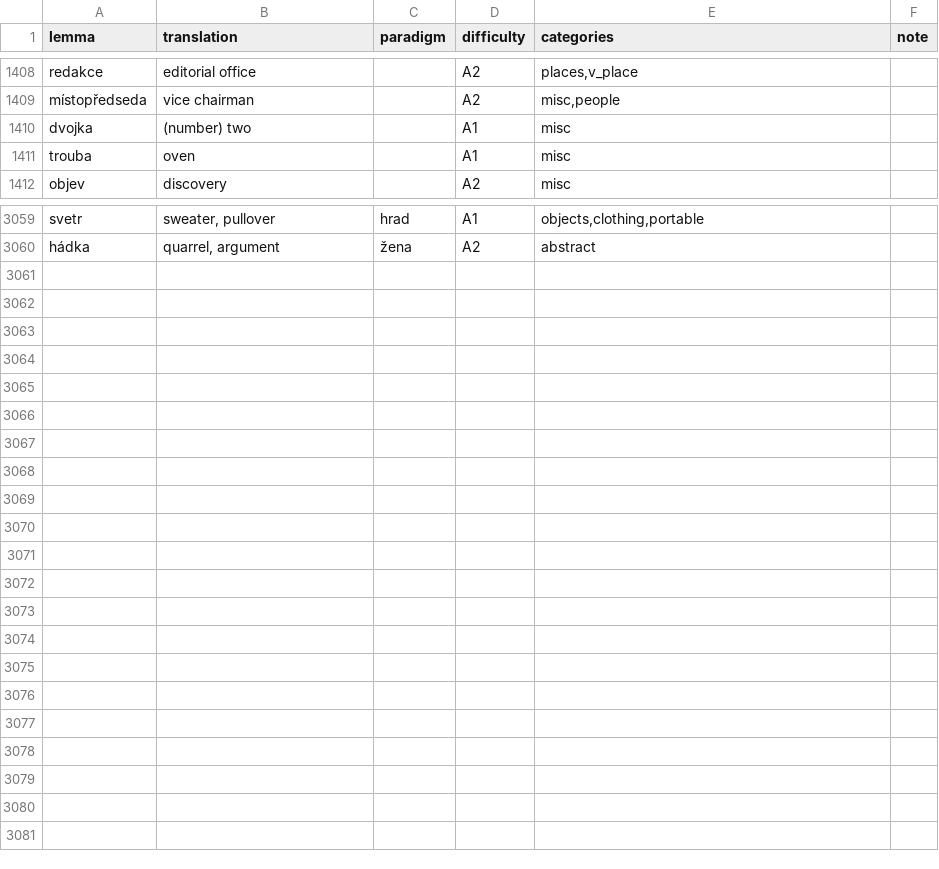
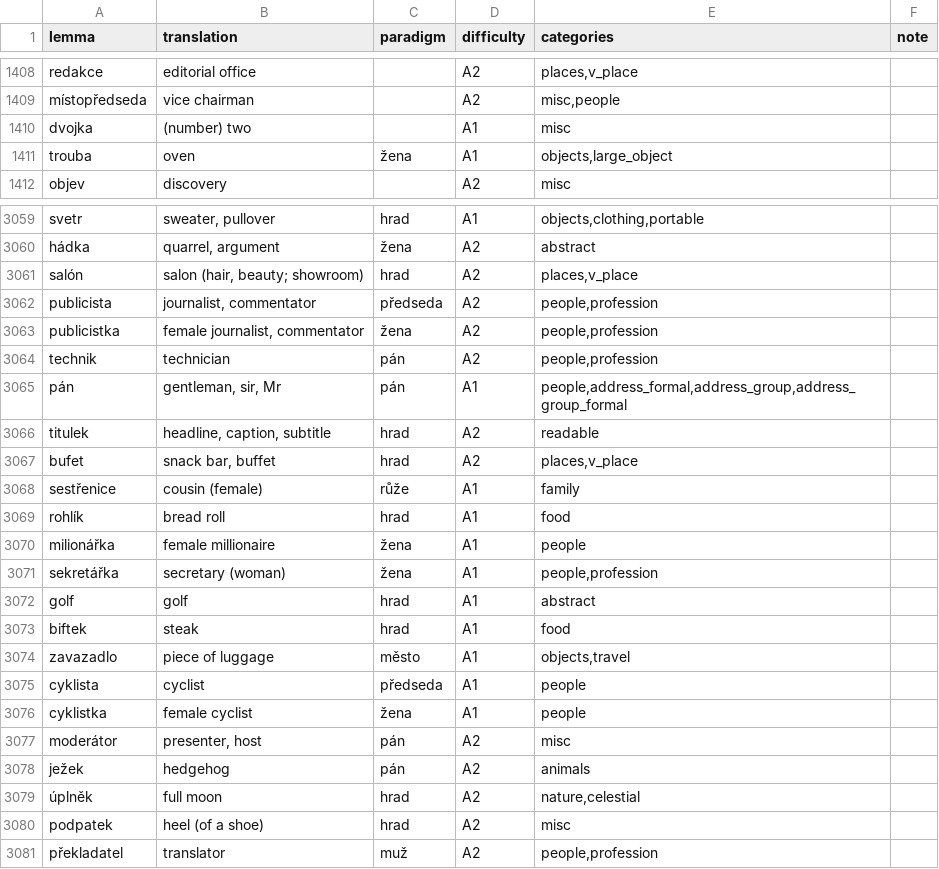
Before and after one commit to megany128/sklonuj, a CSV file: scripts/starter_nouns_meta.csv, drawn as a sheet; only a part is shown, gaps mark what is left out; the diff covers the shown part only.

```diff
--- a/scripts/starter_nouns_meta.csv
+++ b/scripts/starter_nouns_meta.csv
@@ -1466,3 +1466,3 @@ místopředseda,vice chairman,,A2,"misc,people",
 dvojka,(number) two,,A1,misc,
-trouba,oven,,A1,misc,
+trouba,oven,žena,A1,"objects,large_object",
 objev,discovery,,A2,misc,
@@ -3222 +3222,22 @@ svetr,"sweater, pullover",hrad,A1,"objects,clothing,portable",
 hádka,"quarrel, argument",žena,A2,abstract,
+salón,"salon (hair, beauty; showroom)",hrad,A2,"places,v_place",
+publicista,"journalist, commentator",předseda,A2,"people,profession",
+publicistka,"female journalist, commentator",žena,A2,"people,profession",
+technik,technician,pán,A2,"people,profession",
+pán,"gentleman, sir, Mr",pán,A1,"people,address_formal,address_group,address_group_formal",
+titulek,"headline, caption, subtitle",hrad,A2,readable,
+bufet,"snack bar, buffet",hrad,A2,"places,v_place",
+sestřenice,cousin (female),růže,A1,family,
+rohlík,bread roll,hrad,A1,food,
+milionářka,female millionaire,žena,A1,people,
+sekretářka,secretary (woman),žena,A1,"people,profession",
+golf,golf,hrad,A1,abstract,
+biftek,steak,hrad,A1,food,
+zavazadlo,piece of luggage,město,A1,"objects,travel",
+cyklista,cyclist,předseda,A1,people,
+cyklistka,female cyclist,žena,A1,people,
+moderátor,"presenter, host",pán,A2,misc,
+ježek,hedgehog,pán,A2,animals,
+úplněk,full moon,hrad,A2,"nature,celestial",
+podpatek,heel (of a shoe),hrad,A2,misc,
+překladatel,translator,muž,A2,"people,profession",
```
Also changed, not shown: 70 edited cells elsewhere in this file, scripts/starter_nouns.csv, 9 other files.
